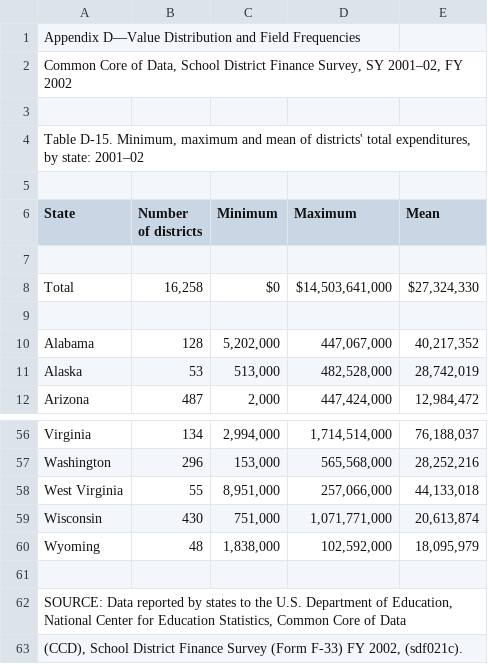
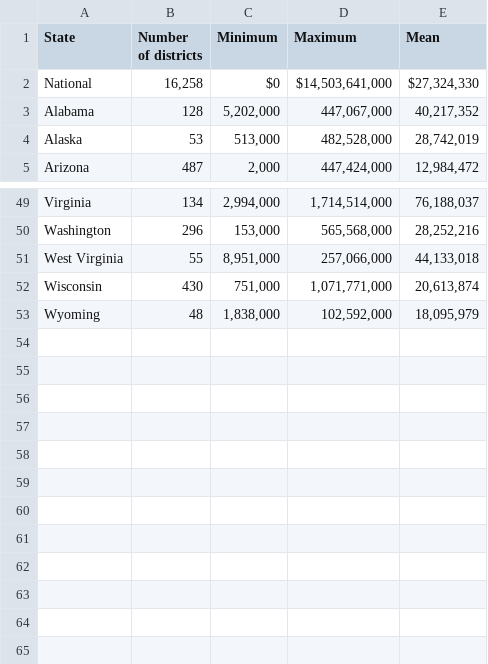
Before and after one commit to jaketherrien/INFO370-Final-Project, a CSV file: Data/Funding/2002.csv, drawn as a sheet; only a part is shown, gaps mark what is left out.

Commit message:
wrangling data

```diff
--- a/Data/Funding/2002.csv
+++ b/Data/Funding/2002.csv
@@ -1,10 +1,3 @@
-Appendix D—Value Distribution and Field Frequencies,,,,
-"Common Core of Data, School District Finance Survey, SY 2001–02, FY 2002",,,,
-,,,,
-"Table D-15. Minimum, maximum and mean of districts' total expenditures, by state: 2001–02",,,,
-,,,,
 State,Number of districts,Minimum,Maximum,Mean
-,,,,
-     Total,"16,258",$0,"$14,503,641,000","$27,324,330"
-,,,,
+National,"16,258",$0 ,"$14,503,641,000 ","$27,324,330 "
 Alabama,128,"5,202,000","447,067,000","40,217,352"
@@ -60,4 +53 @@ Wisconsin,430,"751,000","1,071,771,000","20,613,874"
 Wyoming,48,"1,838,000","102,592,000","18,095,979"
-,,,,
-"SOURCE: Data reported by states to the U.S. Department of Education, National Center for Education Statistics, Common Core of Data ",,,,
-"(CCD), School District Finance Survey (Form F-33) FY 2002, (sdf021c).",,,,
```
Also changed, not shown: Data/Funding/1997.csv, Data/Funding/2010.csv, 17 other files.
